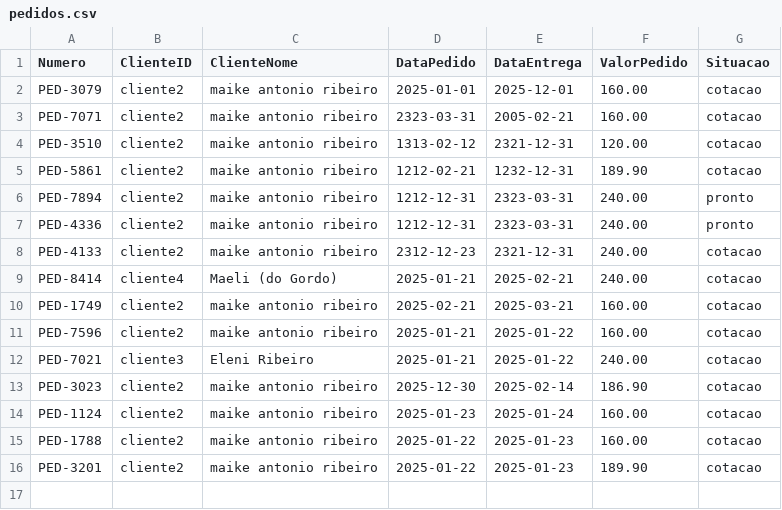
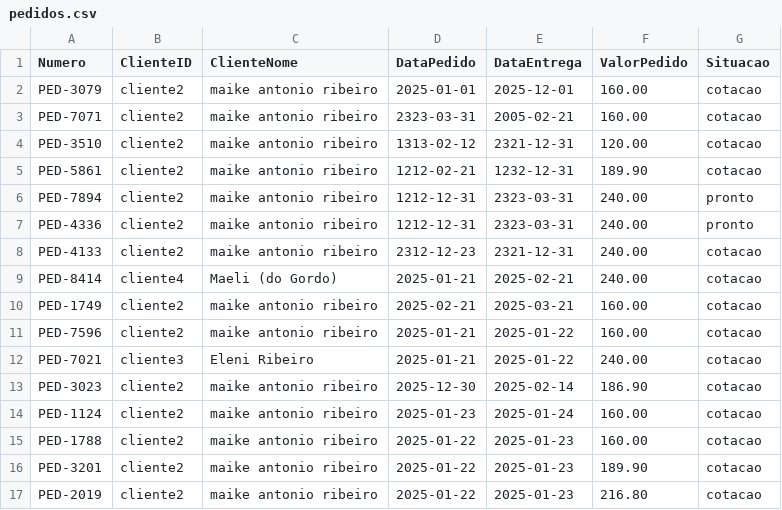
Before and after one commit to KaykyMatos845/SistemaME-main, a CSV file: pedidos.csv, drawn as a sheet; the diff names each change by its address in the sheet, - before the commit and + after, or states it on an @@ line.

Commit message:
custo de produção adicionado em pedidos

```diff
--- a/pedidos.csv
+++ b/pedidos.csv
+row 17: PED-2019 | cliente2 | maike antonio ribeiro | 2025-01-22 | 2025-01-23 | 216.80 | cotacao
```
Also changed, not shown: pedidodetalhe.csv, 1 other file.
